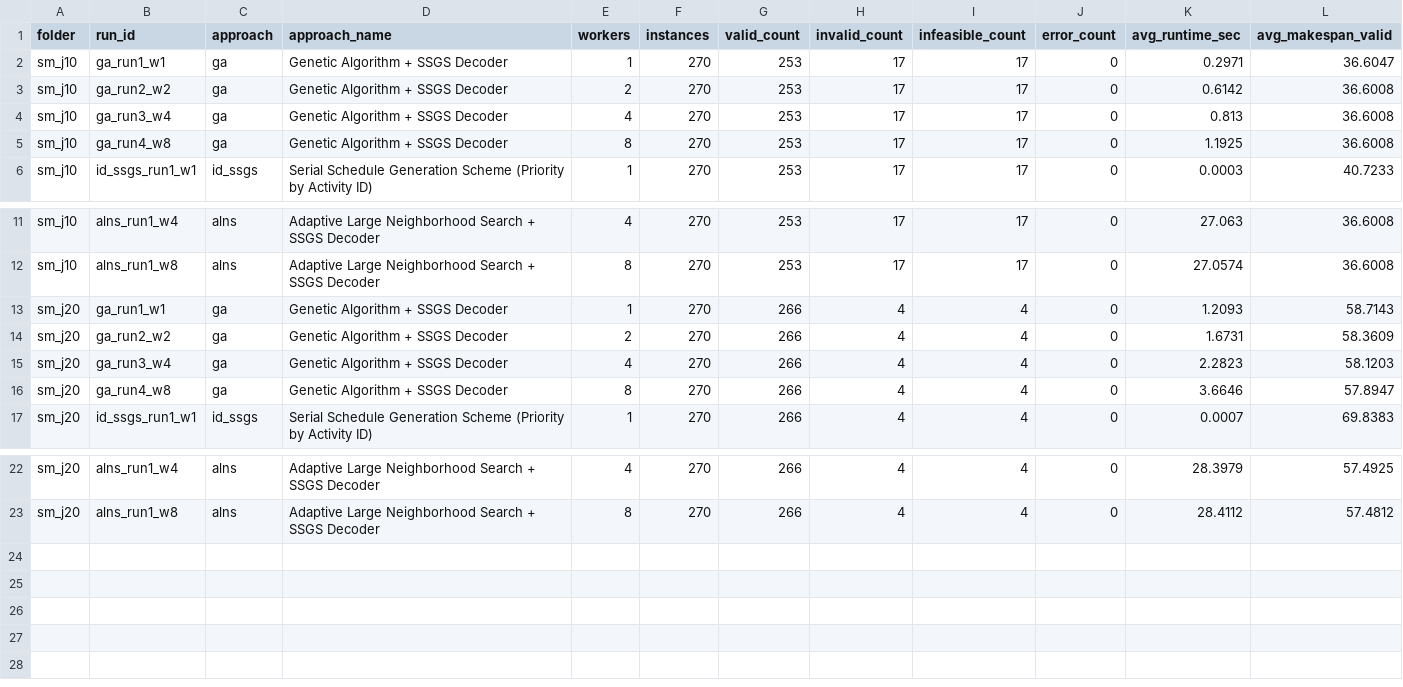
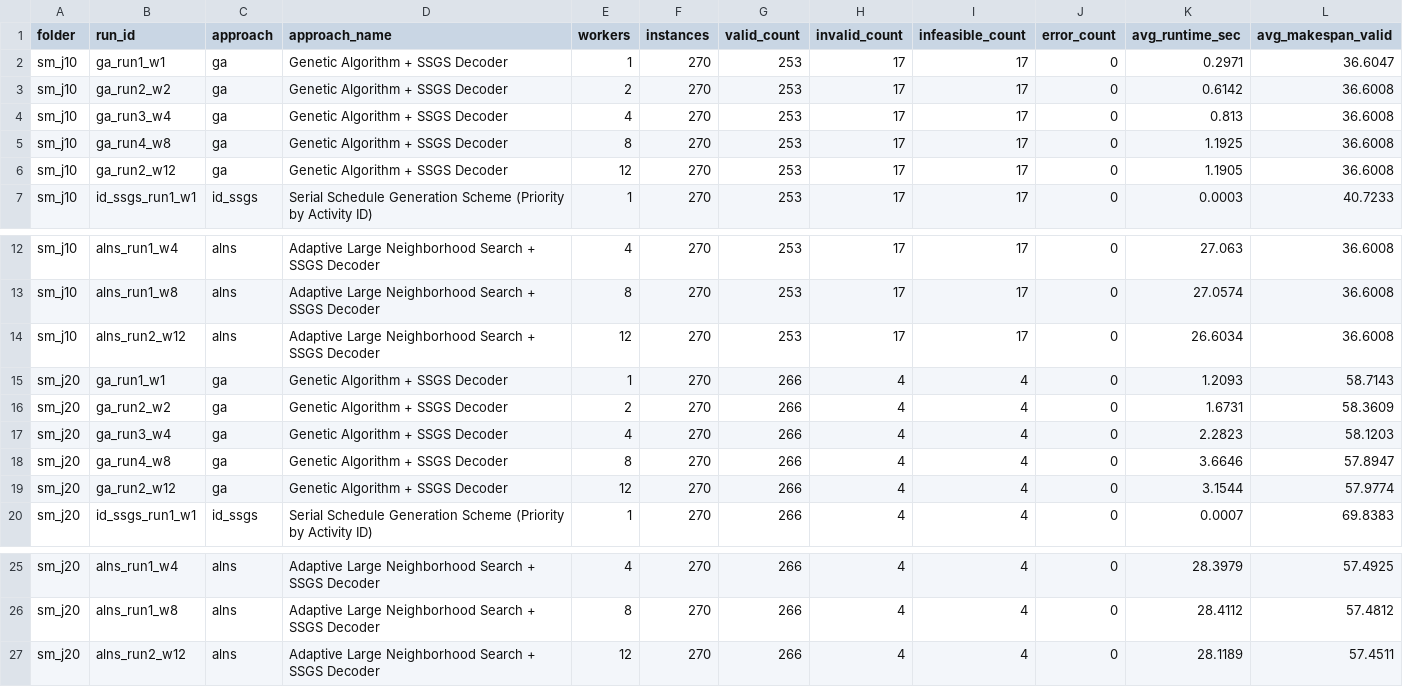
Before and after one commit to ctecte/cs202_project, a CSV file: experiments/FINAL_REPORT/results_aggregate.csv, drawn as a sheet; only a part is shown, gaps mark what is left out; the diff names each change by its address in the sheet, - before the commit and + after, or states it on an @@ line.

Commit message:
added the w12 to the final report

```diff
--- a/experiments/FINAL_REPORT/results_aggregate.csv
+++ b/experiments/FINAL_REPORT/results_aggregate.csv
+row 6: sm_j10 | ga_run2_w12 | ga | Genetic Algorithm + SSGS Decoder | 12 | 270 | 253 | 17 | 17 | 0 | 1.1905 | 36.6008
+row 14: sm_j10 | alns_run2_w12 | alns | Adaptive Large Neighborhood Search + SSGS Decoder | 12 | 270 | 253 | 17 | 17 | 0 | 26.6034 | 36.6008
+row 19: sm_j20 | ga_run2_w12 | ga | Genetic Algorithm + SSGS Decoder | 12 | 270 | 266 | 4 | 4 | 0 | 3.1544 | 57.9774
+row 27: sm_j20 | alns_run2_w12 | alns | Adaptive Large Neighborhood Search + SSGS Decoder | 12 | 270 | 266 | 4 | 4 | 0 | 28.1189 | 57.4511
```
Also changed, not shown: 2 other files.
